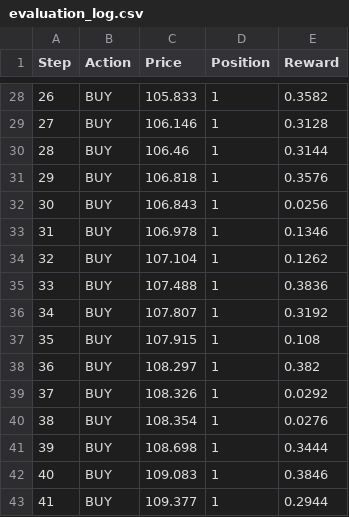
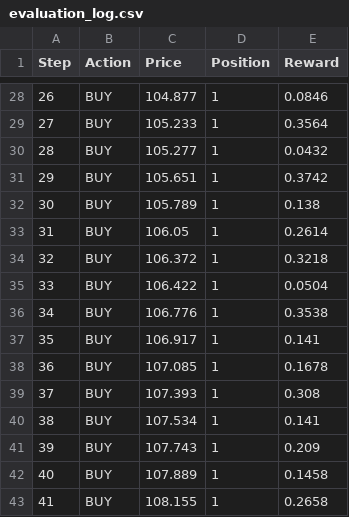
Before and after one commit to n1halshah/rl-trading-bot, a CSV file: evaluation_log.csv, drawn as a sheet; only a part is shown, gaps mark what is left out; the diff covers the shown part only.

Commit message:
Reward Shaping and Adaptive Epsilon Decay

```diff
--- a/evaluation_log.csv
+++ b/evaluation_log.csv
@@ -28,16 +28,16 @@ Step,Action,Price,Position,Reward
-26,BUY,105.833,1,0.3582
-27,BUY,106.146,1,0.3128
-28,BUY,106.46,1,0.3144
-29,BUY,106.818,1,0.3576
-30,BUY,106.843,1,0.0256
-31,BUY,106.978,1,0.1346
-32,BUY,107.104,1,0.1262
-33,BUY,107.488,1,0.3836
-34,BUY,107.807,1,0.3192
-35,BUY,107.915,1,0.108
-36,BUY,108.297,1,0.382
-37,BUY,108.326,1,0.0292
-38,BUY,108.354,1,0.0276
-39,BUY,108.698,1,0.3444
-40,BUY,109.083,1,0.3846
-41,BUY,109.377,1,0.2944
+26,BUY,104.877,1,0.0846
+27,BUY,105.233,1,0.3564
+28,BUY,105.277,1,0.0432
+29,BUY,105.651,1,0.3742
+30,BUY,105.789,1,0.138
+31,BUY,106.05,1,0.2614
+32,BUY,106.372,1,0.3218
+33,BUY,106.422,1,0.0504
+34,BUY,106.776,1,0.3538
+35,BUY,106.917,1,0.141
+36,BUY,107.085,1,0.1678
+37,BUY,107.393,1,0.308
+38,BUY,107.534,1,0.141
+39,BUY,107.743,1,0.209
+40,BUY,107.889,1,0.1458
+41,BUY,108.155,1,0.2658
```
Also changed, not shown: 90 edited cells elsewhere in this file, 4 other files.
